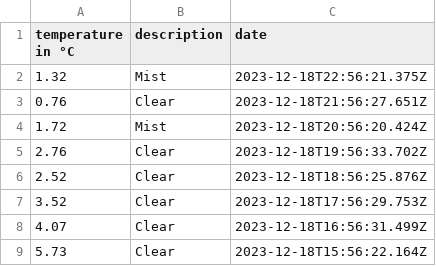
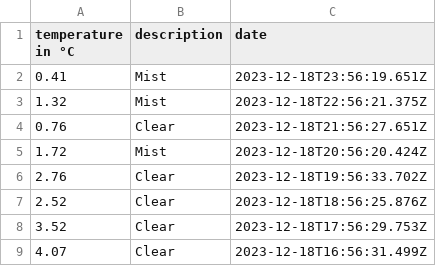
Before and after one commit to 102/belgrade-weather, a CSV file: history.csv, drawn as a sheet; only a part is shown; the shorter side is filled out with more unchanged rows; the diff names each change by its address in the sheet, - before the commit and + after, or states it on an @@ line.

Commit message:
Flat: latest data (2023-12-18T23:56:19.809Z) {   "date": "2023-12-18T23:56:19.809Z",   "files": [     {       "name": "history.csv",       "deltaBytes": 36,       "source": "https://api.openweathermap.org/data/2.5/weather?lat=44.81&lon=20.46&units=metric&appid=***"     },     {       "name": "weather.json",       "deltaBytes": -4,       "source": "https://api.openweathermap.org/data/2.5/weather?lat=44.81&lon=20.46&units=metric&appid=***"     }   ] }

```diff
--- a/history.csv
+++ b/history.csv
+row 2: 0.41 | Mist | 2023-12-18T23:56:19.651Z
```
Also changed, not shown: 1 other file.
